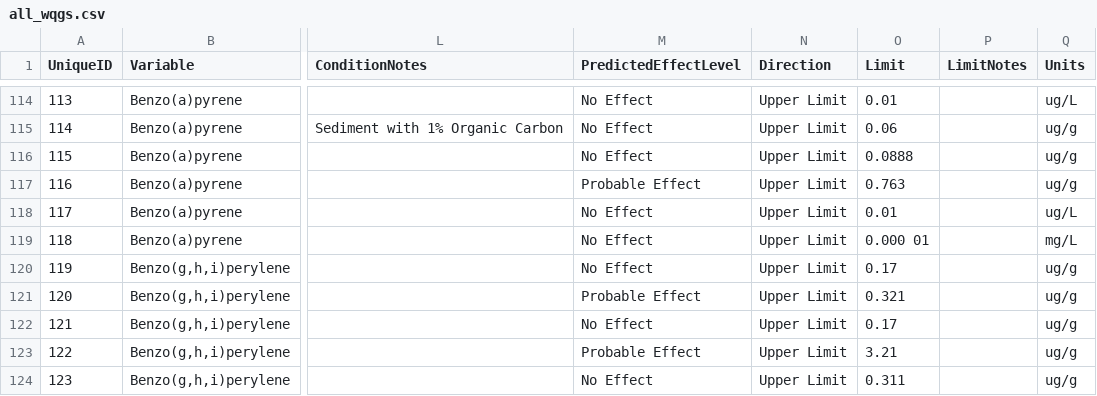
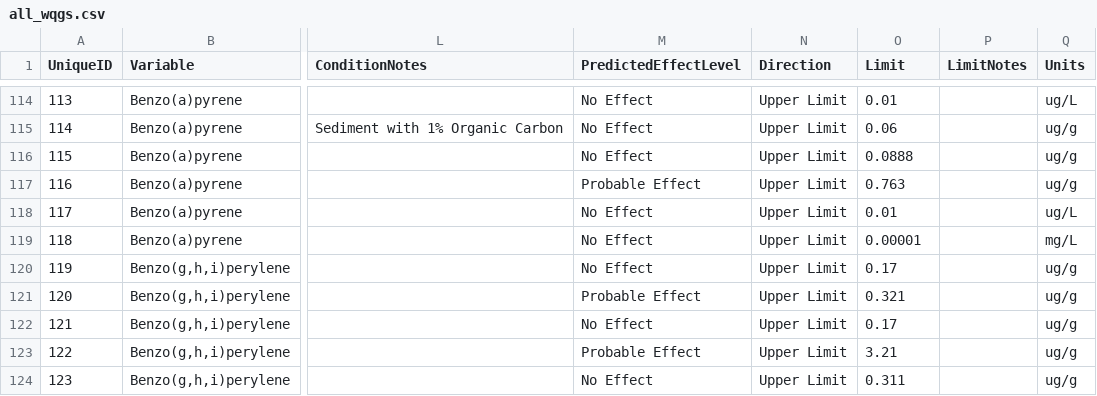
Before and after one commit to bcgov/wqg_data, a CSV file: all_wqgs.csv, drawn as a sheet; only a part is shown, gaps mark what is left out; the diff names each change by its address in the sheet, - before the commit and + after, or states it on an @@ line.

```diff
--- a/all_wqgs.csv
+++ b/all_wqgs.csv
-O119 (Limit): 0.000 01
+O119 (Limit): 0.00001
```
Also changed, not shown: 2 other files.
